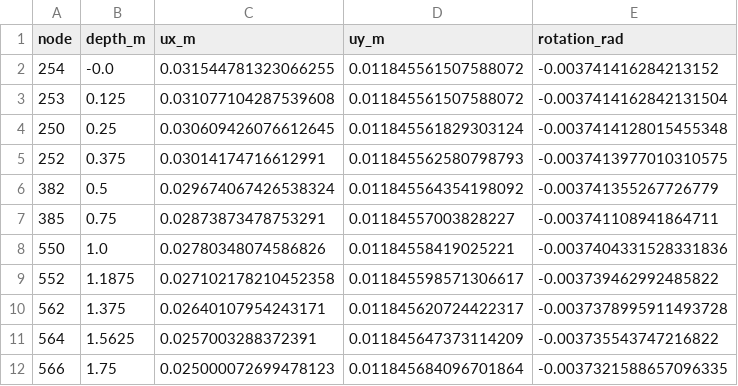
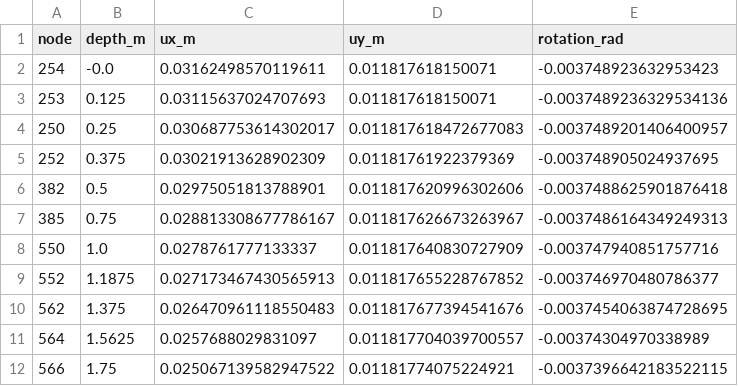
Before and after one commit to hdaltuntas/SlipSurfaceIQ-FEA, a CSV file: docs/data/s4/h050-wall-displacements.csv, drawn as a sheet; only a part is shown; the diff covers the shown part only.

```diff
--- a/docs/data/s4/h050-wall-displacements.csv
+++ b/docs/data/s4/h050-wall-displacements.csv
@@ -1,12 +1,12 @@
 node,depth_m,ux_m,uy_m,rotation_rad
-254,-0.0,0.031544781323066255,0.011845561507588072,-0.003741416284213152
-253,0.125,0.031077104287539608,0.011845561507588072,-0.0037414162842131504
-250,0.25,0.030609426076612645,0.011845561829303124,-0.0037414128015455348
-252,0.375,0.03014174716612991,0.011845562580798793,-0.0037413977010310575
-382,0.5,0.029674067426538324,0.011845564354198092,-0.003741355267726779
-385,0.75,0.02873873478753291,0.01184557003828227,-0.003741108941864711
-550,1.0,0.02780348074586826,0.01184558419025221,-0.0037404331528331836
-552,1.1875,0.027102178210452358,0.011845598571306617,-0.003739462992485822
-562,1.375,0.02640107954243171,0.011845620724422317,-0.0037378995911493728
-564,1.5625,0.0257003288372391,0.011845647373114209,-0.003735543747216822
-566,1.75,0.025000072699478123,0.011845684096701864,-0.0037321588657096335
+254,-0.0,0.03162498570119611,0.011817618150071,-0.003748923632953423
+253,0.125,0.03115637024707693,0.011817618150071,-0.0037489236329534136
+250,0.25,0.030687753614302017,0.011817618472677083,-0.0037489201406400957
+252,0.375,0.03021913628902309,0.01181761922379369,-0.003748905024937695
+382,0.5,0.02975051813788901,0.011817620996302606,-0.0037488625901876418
+385,0.75,0.028813308677786167,0.011817626673263967,-0.0037486164349249313
+550,1.0,0.0278761777133337,0.011817640830727909,-0.003747940851757716
+552,1.1875,0.027173467430565913,0.011817655228767852,-0.003746970480786377
+562,1.375,0.026470961118550483,0.011817677394541676,-0.0037454063874728695
+564,1.5625,0.0257688029831097,0.011817704039700557,-0.00374304970338989
+566,1.75,0.025067139582947522,0.01181774075224921,-0.0037396642183522115
```
Also changed, not shown: 138 edited cells elsewhere in this file, docs/data/s4/h0125-wall-displacements.csv, docs/data/s4/h0125-wall-end-forces.csv, 29 other files.
